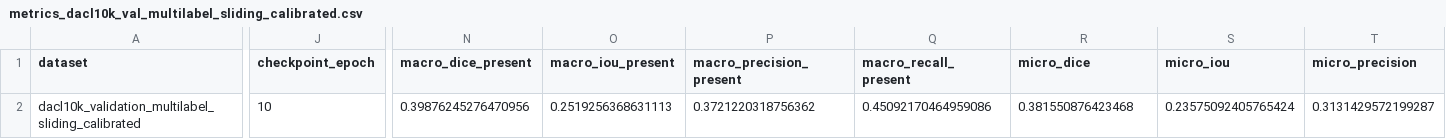
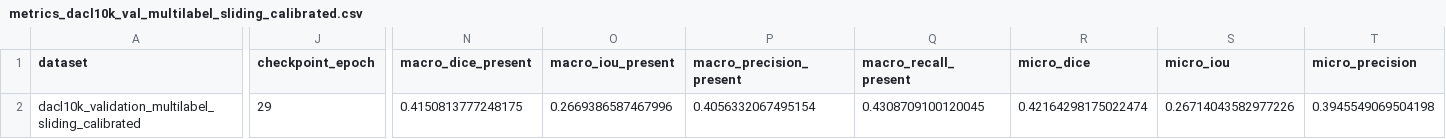
Before and after one commit to Knightmare2002/MS-Thesis, a CSV file: outputs/runs/p1ml_unetplusplus_r34_512_imagenet_clip5/eval_multilabel_sliding_calibrated/metrics_dacl10k_val_multilabel_sliding_calibrated.csv, drawn as a sheet; only a part is shown, gaps mark what is left out; the diff covers the shown part only; the diff names each change by its address in the sheet, - before the commit and + after, or states it on an @@ line.

```diff
--- a/outputs/runs/p1ml_unetplusplus_r34_512_imagenet_clip5/eval_multilabel_sliding_calibrated/metrics_dacl10k_val_multilabel_sliding_calibrated.csv
+++ b/outputs/runs/p1ml_unetplusplus_r34_512_imagenet_clip5/eval_multilabel_sliding_calibrated/metrics_dacl10k_val_multilabel_sliding_calibrated.csv
-J2 (checkpoint_epoch): 10
+J2 (checkpoint_epoch): 29
-N2 (macro_dice_present): 0.39876245276470956
+N2 (macro_dice_present): 0.4150813777248175
-O2 (macro_iou_present): 0.2519256368631113
+O2 (macro_iou_present): 0.2669386587467996
-P2 (macro_precision_present): 0.3721220318756362
+P2 (macro_precision_present): 0.4056332067495154
-Q2 (macro_recall_present): 0.45092170464959086
+Q2 (macro_recall_present): 0.4308709100120045
-R2 (micro_dice): 0.381550876423468
+R2 (micro_dice): 0.42164298175022474
-S2 (micro_iou): 0.23575092405765424
+S2 (micro_iou): 0.26714043582977226
-T2 (micro_precision): 0.3131429572199287
+T2 (micro_precision): 0.3945549069504198
```
Also changed, not shown: 11 edited cells elsewhere in this file, outputs/runs/p1ml_unetplusplus_r34_512_imagenet_clip5/eval_multilabel_sliding/metrics_dacl10k_val_multilabel_per_class.csv, outputs/runs/p1ml_unetplusplus_r34_512_imagenet_clip5/eval_multilabel_sliding/metrics_dacl10k_val_multilabel_sliding.csv, 8 other files.
